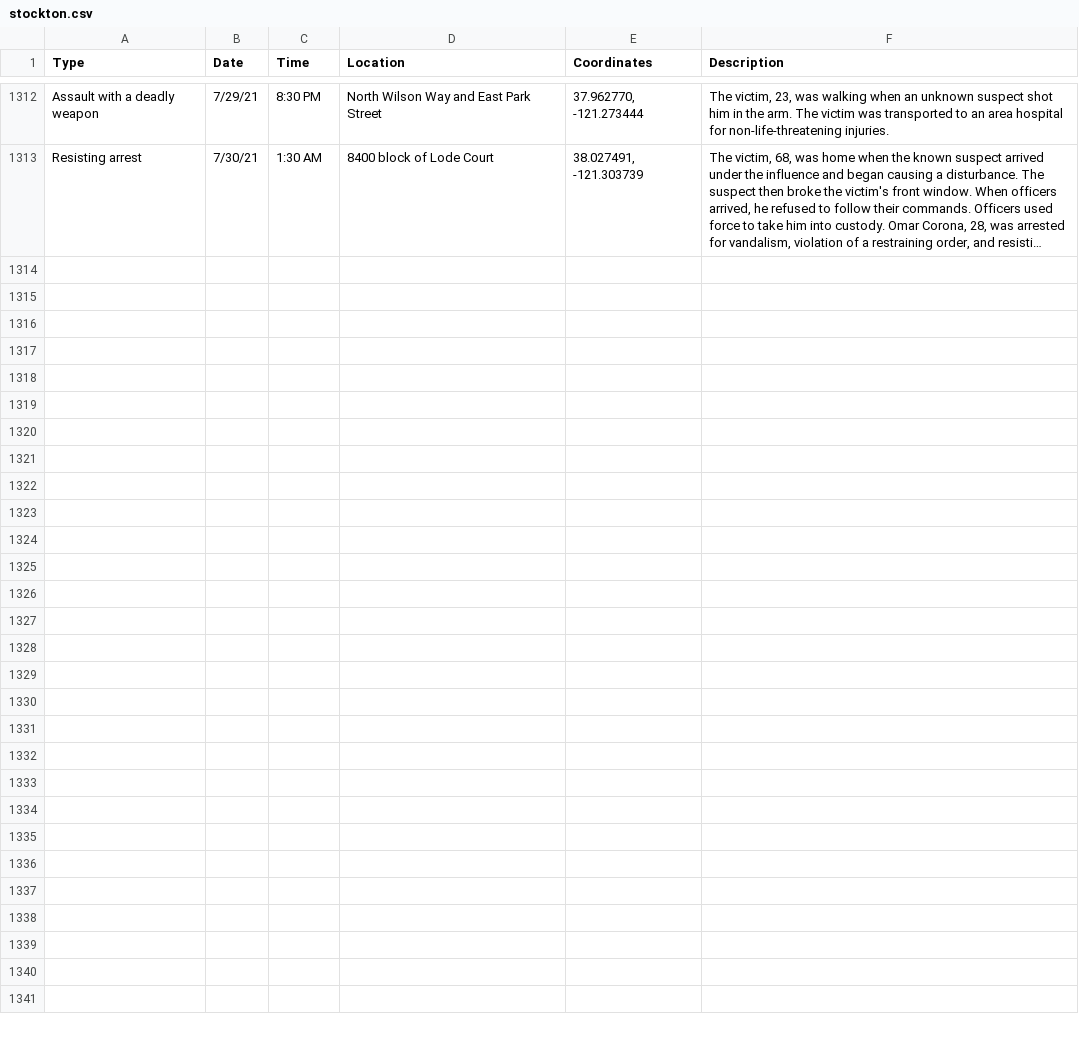
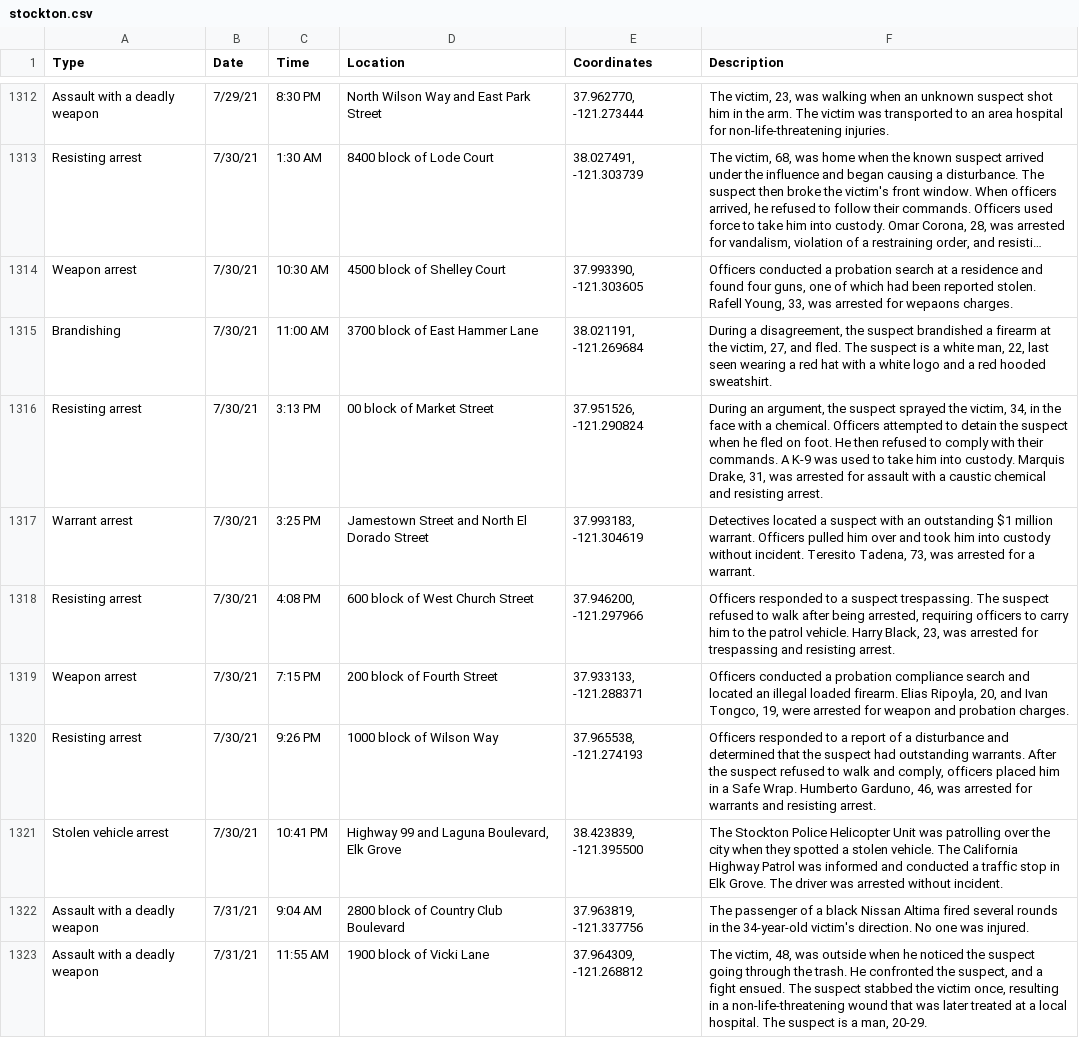
Before and after one commit to miriamwaldvogel/209politics, a CSV file: projects/crimemaps/data/stockton.csv, drawn as a sheet; only a part is shown, gaps mark what is left out; long unchanged cells end in …; the diff names each change by its address in the sheet, - before the commit and + after, or states it on an @@ line.

```diff
--- a/projects/crimemaps/data/stockton.csv
+++ b/projects/crimemaps/data/stockton.csv
+row 1314: Weapon arrest | 7/30/21 | 10:30 AM | 4500 block of Shelley Court | 37.993390, -121.303605 | Officers conducted a probation search at a residence and found four guns, one of which had been reported stolen. Rafell Young, 33, was arrested for wepaons charges.
+row 1315: Brandishing | 7/30/21 | 11:00 AM | 3700 block of East Hammer Lane | 38.021191, -121.269684 | During a disagreement, the suspect brandished a firearm at the victim, 27, and fled. The suspect is a white man, 22, last seen wearing a red hat with a white logo and a red hooded sweatshirt.
+row 1316: Resisting arrest | 7/30/21 | 3:13 PM | 00 block of Market Street | 37.951526, -121.290824 | During an argument, the suspect sprayed the victim, 34, in the face with a chemical. Officers attempted to detain the suspect when he fled on foot. He then refused to comply with their commands. A K-9 was used to take him into custody. Marquis Drake, 31, was arrested for assault with a caustic chemical and resisting arrest.
+row 1317: Warrant arrest | 7/30/21 | 3:25 PM | Jamestown Street and North El Dorado Street | 37.993183, -121.304619 | Detectives located a suspect with an outstanding $1 million warrant. Officers pulled him over and took him into custody without incident. Teresito Tadena, 73, was arrested for a warrant.
+row 1318: Resisting arrest | 7/30/21 | 4:08 PM | 600 block of West Church Street | 37.946200, -121.297966 | Officers responded to a suspect trespassing. The suspect refused to walk after being arrested, requiring officers to carry him to the patrol vehicle. Harry Black, 23, was arrested for trespassing and resisting arrest.
+row 1319: Weapon arrest | 7/30/21 | 7:15 PM | 200 block of Fourth Street | 37.933133, -121.288371 | Officers conducted a probation compliance search and located an illegal loaded firearm. Elias Ripoyla, 20, and Ivan Tongco, 19, were arrested for weapon and probation charges.
+row 1320: Resisting arrest | 7/30/21 | 9:26 PM | 1000 block of Wilson Way | 37.965538, -121.274193 | Officers responded to a report of a disturbance and determined that the suspect had outstanding warrants. After the suspect refused to walk and comply, officers placed him in a Safe Wrap. Humberto Garduno, 46, was arrested for warrants and resisting arrest.
+row 1321: Stolen vehicle arrest | 7/30/21 | 10:41 PM | Highway 99 and Laguna Boulevard, Elk Grove | 38.423839, -121.395500 | The Stockton Police Helicopter Unit was patrolling over the city when they spotted a stolen vehicle. The California Highway Patrol was informed and conducted a traffic stop in Elk Grove. The driver was arrested without incident.
+row 1322: Assault with a deadly weapon | 7/31/21 | 9:04 AM | 2800 block of Country Club Boulevard | 37.963819, -121.337756 | The passenger of a black Nissan Altima fired several rounds in the 34-year-old victim's direction. No one was injured.
+row 1323: Assault with a deadly weapon | 7/31/21 | 11:55 AM | 1900 block of Vicki Lane | 37.964309, -121.268812 | The victim, 48, was outside when he noticed the suspect going through the trash. He confronted the suspect, and a fight ensued. The suspect stabbed the victim once, resulting in a non-life-threatening wound that was later treated at a local hospital. The suspect is a man, 20-29.
```
Also changed, not shown: 2 other files.
